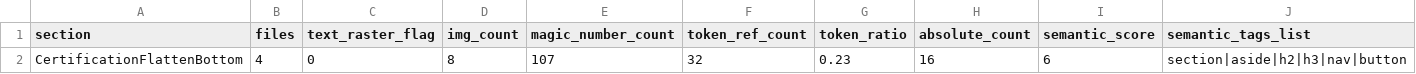
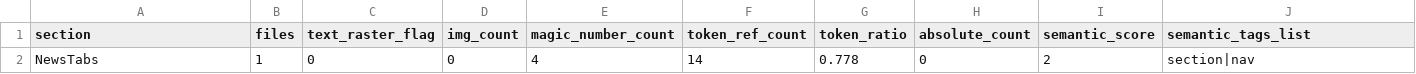
Before and after one commit to HyeonJ/esgpn-react-harness, a CSV file: docs/redefine/structure-report.csv, drawn as a sheet; only a part is shown; removed rows and columns are numbered as before the commit, all else as after; rows hold the shown columns only; the diff names each change by its address in the sheet, - before the commit and + after, or states it on an @@ line.

Commit message:
feat(section): news-news-tabs v4 구현 (diff 1.07% / G5-G8 PASS / abs=0 / token=0.78) [auto]
- Figma node 129:2196 (936×29, 뉴스/자료실 2-tab border-bottom pill)
- 기존 SectionTabs 미수정 — 구조가 다른 border-bottom 탭이라 로컬 인라인 정의
- about-organization-tabs regression 0 보장 (ui/SectionTabs.tsx 미변경)
- /news 라우트 placeholder → NewsTabs 교체 (pt-140 Header clearance 포함)

게이트:
- G1 시각 1.07% (clip 492,0,936,30 preview wrapper 중앙 정렬)
- G2 치수: font 14/21/500, padding 4/16, gap 8px 모두 일치
- G4 색상: gray-900/gray-400/gray-200 토큰 정확 매칭
- G5 eslint 0 error, G6 text-ratio 0.28, G8 i18n 한글 literal
- 구조: magic=4 token=14 ratio=0.778 absolute=0 semantic=2

```diff
--- a/docs/redefine/structure-report.csv
+++ b/docs/redefine/structure-report.csv
-row 2: CertificationFlattenBottom | 4 | 0 | 8 | 107 | 32 | 0.23 | 16 | 6 | section|aside|h2|h3|nav|button
+row 2: NewsTabs | 1 | 0 | 0 | 4 | 14 | 0.778 | 0 | 2 | section|nav
```
Also changed, not shown: 7 other files.
